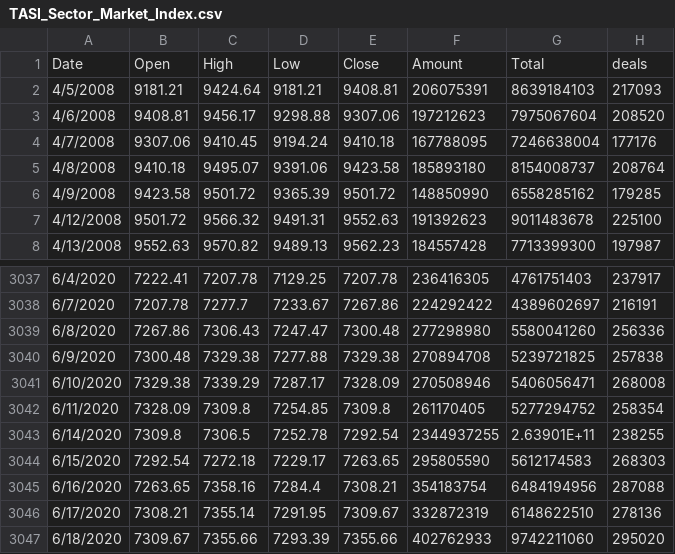
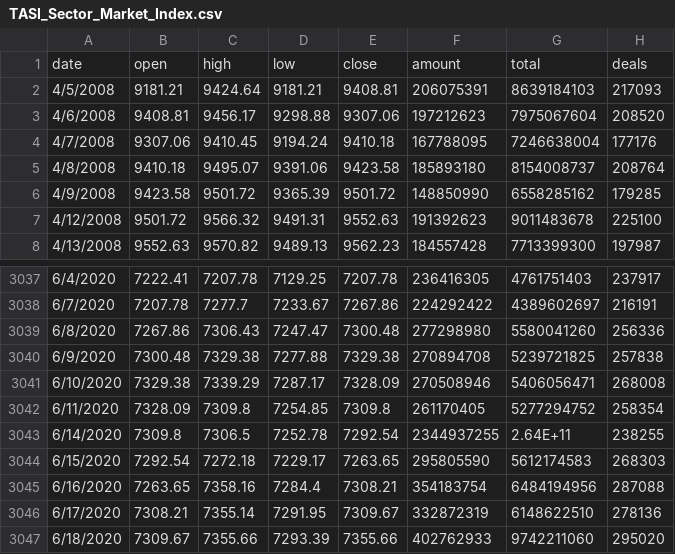
Before and after one commit to mhussamkh/HPM, a CSV file: TASI_Sector_Market_Index.csv, drawn as a sheet; only a part is shown, gaps mark what is left out.

Commit message:
add data from Tadawul

```diff
--- a/TASI_Sector_Market_Index.csv
+++ b/TASI_Sector_Market_Index.csv
@@ -1,2 +1,2 @@
-Date,Open,High,Low,Close,Amount,Total,deals
+date,open,high,low,close,amount,total,deals
 4/5/2008,9181.21,9424.64,9181.21,9408.81,206075391,8639184103,217093
@@ -3042,3 +3042,3 @@
 6/11/2020,7328.09,7309.8,7254.85,7309.8,261170405,5277294752,258354
-6/14/2020,7309.8,7306.5,7252.78,7292.54,2344937255,2.63901E+11,238255
+6/14/2020,7309.8,7306.5,7252.78,7292.54,2344937255,2.64E+11,238255
 6/15/2020,7292.54,7272.18,7229.17,7263.65,295805590,5612174583,268303
```
